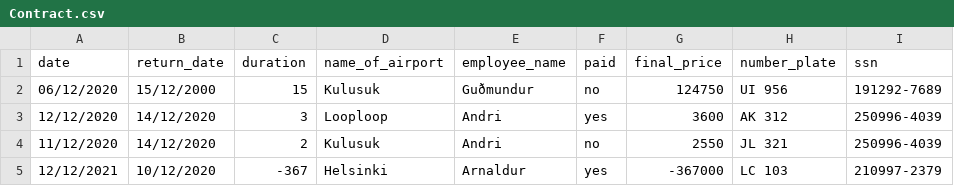
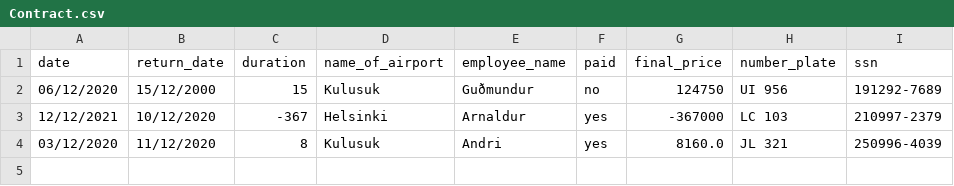
Before and after one commit to Boggi-Jones/Verklegt-Namskeid1, a CSV file: TheProgram/Data/data/Contract.csv, drawn as a sheet; removed rows and columns are numbered as before the commit, all else as after; the diff names each change by its address in the sheet, - before the commit and + after, or states it on an @@ line.

Commit message:
Warning on return late, update role in role

```diff
--- a/TheProgram/Data/data/Contract.csv
+++ b/TheProgram/Data/data/Contract.csv
-row 3: 12/12/2020 | 14/12/2020 | 3 | Looploop | Andri | yes | 3600 | AK 312 | 250996-4039
-row 4: 11/12/2020 | 14/12/2020 | 2 | Kulusuk | Andri | no | 2550 | JL 321 | 250996-4039
+row 4: 03/12/2020 | 11/12/2020 | 8 | Kulusuk | Andri | yes | 8160.0 | JL 321 | 250996-4039
```
Also changed, not shown: TheProgram/Data/data/Customer.csv, TheProgram/Data/data/Employee.csv, 22 other files.
